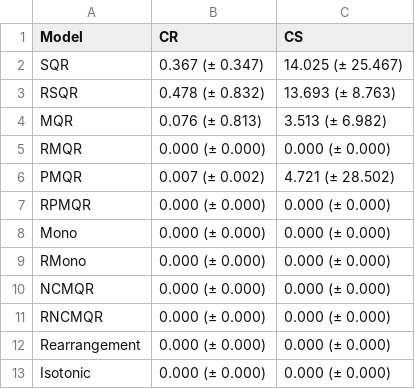
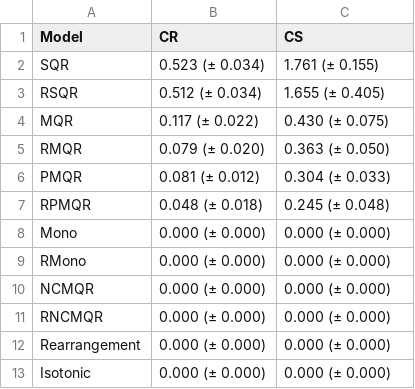
Before and after one commit to SCMcode/NCMQR, a CSV file: crossing_table.csv, drawn as a sheet.

```diff
--- a/crossing_table.csv
+++ b/crossing_table.csv
@@ -1,8 +1,8 @@
 Model,CR,CS
-SQR,0.367 (± 0.347),14.025 (± 25.467)
-RSQR,0.478 (± 0.832),13.693 (± 8.763)
-MQR,0.076 (± 0.813),3.513 (± 6.982)
-RMQR,0.000 (± 0.000),0.000 (± 0.000)
-PMQR,0.007 (± 0.002),4.721 (± 28.502)
-RPMQR,0.000 (± 0.000),0.000 (± 0.000)
+SQR,0.523 (± 0.034),1.761 (± 0.155)
+RSQR,0.512 (± 0.034),1.655 (± 0.405)
+MQR,0.117 (± 0.022),0.430 (± 0.075)
+RMQR,0.079 (± 0.020),0.363 (± 0.050)
+PMQR,0.081 (± 0.012),0.304 (± 0.033)
+RPMQR,0.048 (± 0.018),0.245 (± 0.048)
 Mono,0.000 (± 0.000),0.000 (± 0.000)
```
Also changed, not shown: cost_table.csv, 3 other files.
